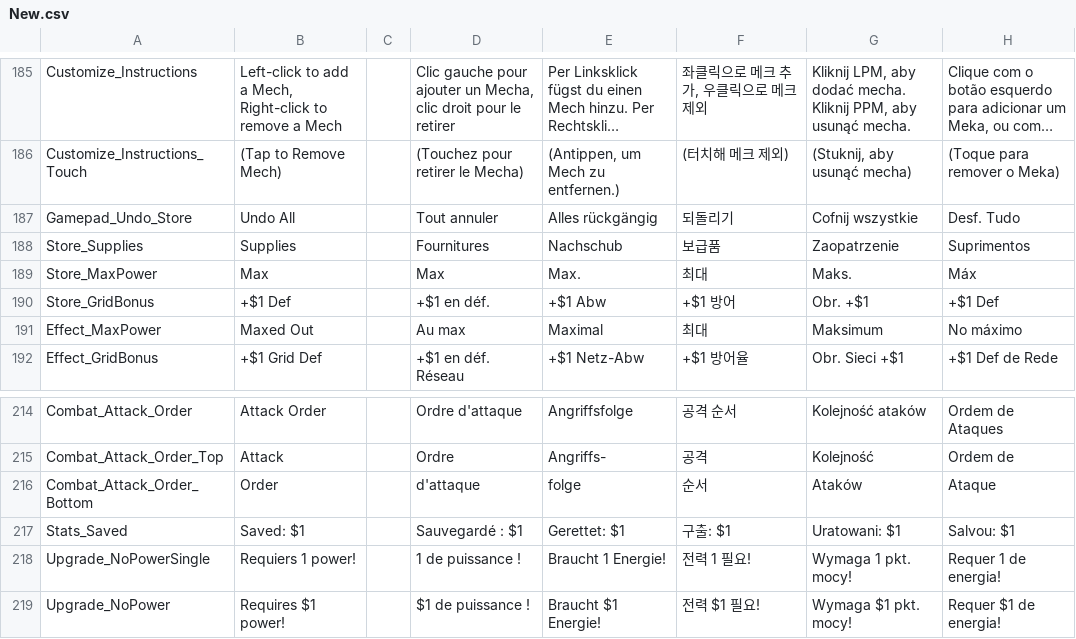
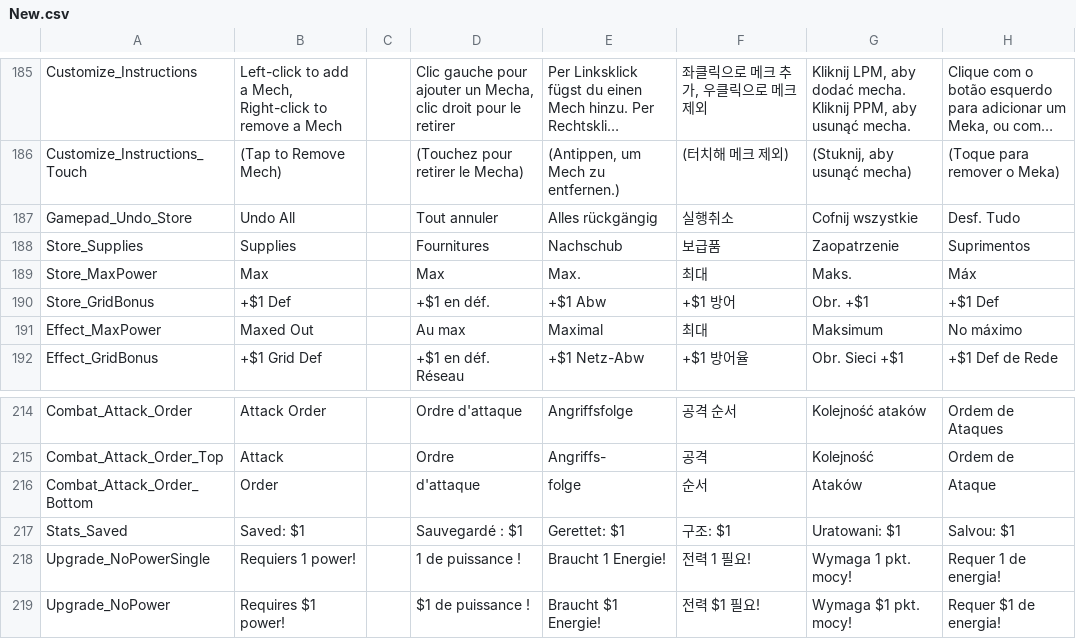
Before and after one commit to marona42/ITBKoreanPatch, a CSV file: scripts/localization/New.csv, drawn as a sheet; only a part is shown, gaps mark what is left out; long unchanged cells end in …; the diff names each change by its address in the sheet, - before the commit and + after, or states it on an @@ line.

```diff
--- a/scripts/localization/New.csv
+++ b/scripts/localization/New.csv
-F187: 되돌리기
+F187: 실행취소
-F217: 구출: $1
+F217: 구조: $1
```
Also changed, not shown: scripts/localization/Global.csv, 1 other file.
